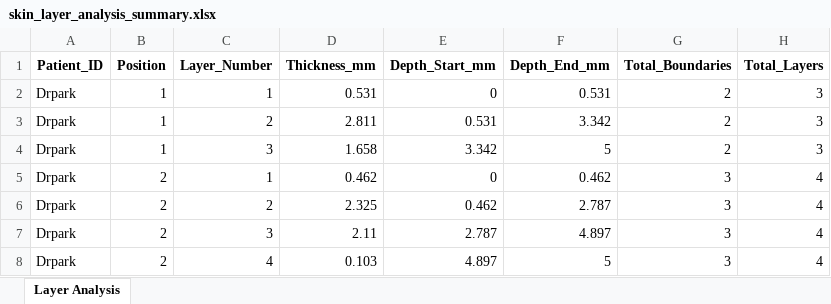
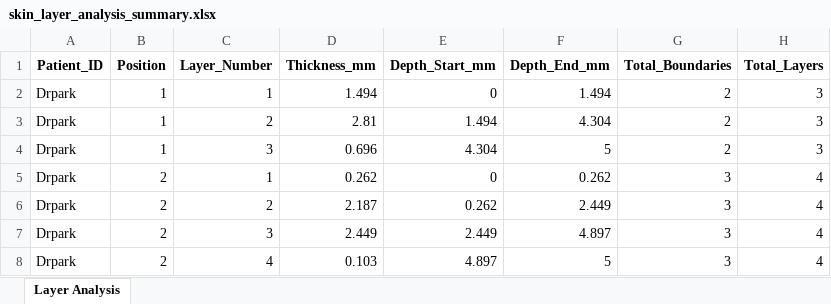
Before and after one commit to JangDongMan/ultrasound-analysis, an Excel workbook: results/skin_layer_analysis_summary.xlsx, sheet Layer Analysis, drawn as a sheet; only a part is shown; values as stored, in another font and other column widths than the file's, no borders; the diff covers the shown part only; the diff names each change by its address in the sheet, - before the commit and + after, or states it on an @@ line.

```diff
--- a/results/skin_layer_analysis_summary.xlsx (sheet Layer Analysis)
+++ b/results/skin_layer_analysis_summary.xlsx (sheet Layer Analysis)
-D2 (Thickness_mm): 0.531
+D2 (Thickness_mm): 1.494
-F2 (Depth_End_mm): 0.531
+F2 (Depth_End_mm): 1.494
-D3 (Thickness_mm): 2.811
+D3 (Thickness_mm): 2.81
-E3 (Depth_Start_mm): 0.531
+E3 (Depth_Start_mm): 1.494
-F3 (Depth_End_mm): 3.342
+F3 (Depth_End_mm): 4.304
-D4 (Thickness_mm): 1.658
+D4 (Thickness_mm): 0.696
-E4 (Depth_Start_mm): 3.342
+E4 (Depth_Start_mm): 4.304
-D5 (Thickness_mm): 0.462
+D5 (Thickness_mm): 0.262
-F5 (Depth_End_mm): 0.462
+F5 (Depth_End_mm): 0.262
-D6 (Thickness_mm): 2.325
+D6 (Thickness_mm): 2.187
-E6 (Depth_Start_mm): 0.462
+E6 (Depth_Start_mm): 0.262
-F6 (Depth_End_mm): 2.787
+F6 (Depth_End_mm): 2.449
-D7 (Thickness_mm): 2.11
+D7 (Thickness_mm): 2.449
-E7 (Depth_Start_mm): 2.787
+E7 (Depth_Start_mm): 2.449
```
Also changed, not shown: other rows of this sheet, 25 other files.
